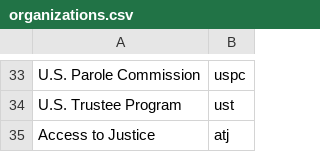
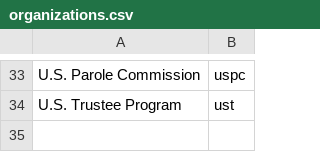
Before and after one commit to swirtSJW/migration_tools, a CSV file: sources/organizations.csv, drawn as a sheet; only a part is shown, gaps mark what is left out.

Commit message:
JUS-291: Fixed a typo.
	modified:   sites/all/modules/custom/doj_migration/sources/organizations.csv

```diff
--- a/sources/organizations.csv
+++ b/sources/organizations.csv
@@ -34,2 +34 @@ U.S. Parole Commission,uspc
 U.S. Trustee Program,ust
-Access to Justice,atj
```
